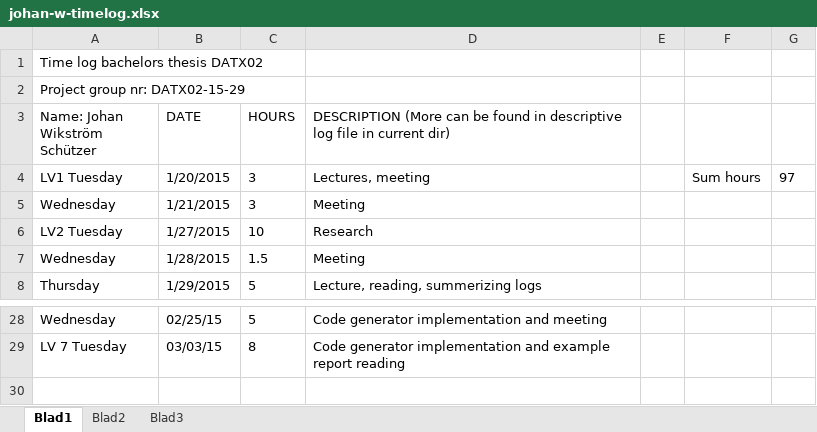
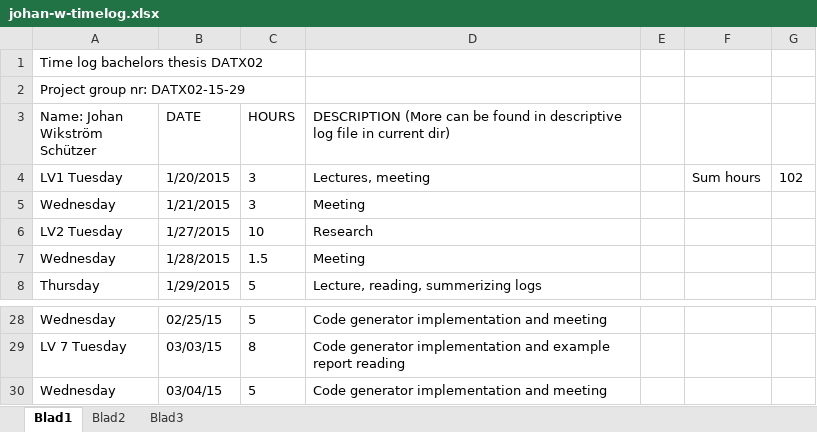
Before and after one commit to jarmar/DATX02-15-29-report, an Excel workbook: Individual documents/johan-w/johan-w-timelog.xlsx, sheet Blad1, drawn as a sheet; only a part is shown, gaps mark what is left out; values as stored, in another font and other column widths than the file's, no borders; the diff names each change by its address in the sheet, - before the commit and + after, or states it on an @@ line.

Commit message:
Personal logging JohanW

```diff
--- a/Individual documents/johan-w/johan-w-timelog.xlsx (sheet Blad1)
+++ b/Individual documents/johan-w/johan-w-timelog.xlsx (sheet Blad1)
-G4: 97
+G4: 102
+row 30: Wednesday | 03/04/15 | 5 | Code generator implementation and meeting
```
Also changed, not shown: 1 other file.
